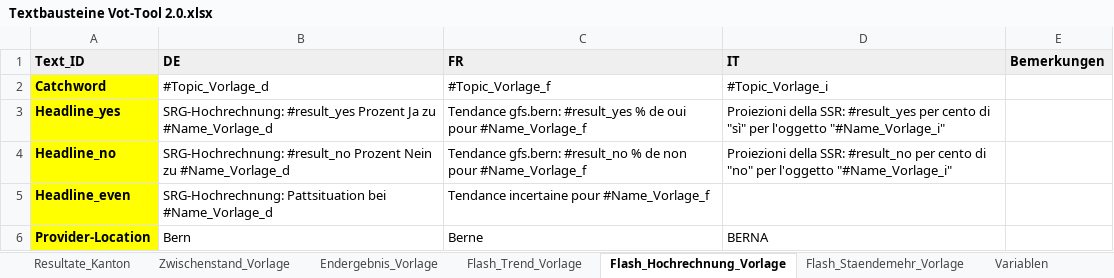
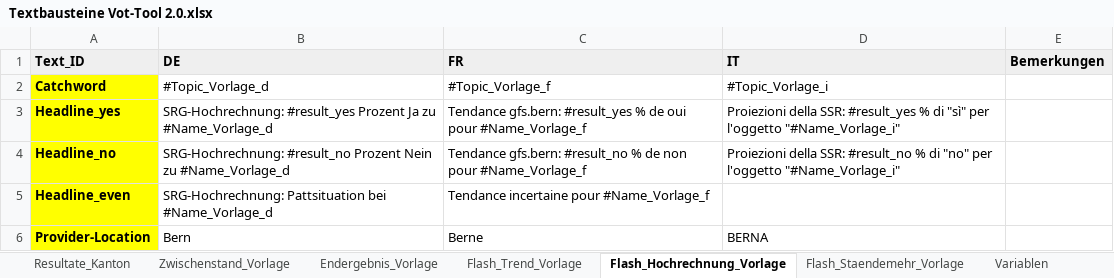
Before and after one commit to awp-finanznachrichten/lena_november2024, an Excel workbook: Texte/Textbausteine Vot-Tool 2.0.xlsx, sheet Flash_Hochrechnung_Vorlage, drawn as a sheet; values as stored, in another font and other column widths than the file's, no borders; charts and pictures not drawn; the diff names each change by its address in the sheet, - before the commit and + after, or states it on an @@ line.

```diff
--- a/Texte/Textbausteine Vot-Tool 2.0.xlsx (sheet Flash_Hochrechnung_Vorlage)
+++ b/Texte/Textbausteine Vot-Tool 2.0.xlsx (sheet Flash_Hochrechnung_Vorlage)
-D3 (IT): …SSR: #result_yes per cento di "sì"…
+D3 (IT): …SSR: #result_yes % di "sì"…
-D4 (IT): …SSR: #result_no per cento di "no"…
+D4 (IT): …SSR: #result_no % di "no"…
```
Also changed, not shown: sheet Resultate_Kanton, sheet Zwischenstand_Vorlage, sheet Endergebnis_Vorlage, 28 other files.
